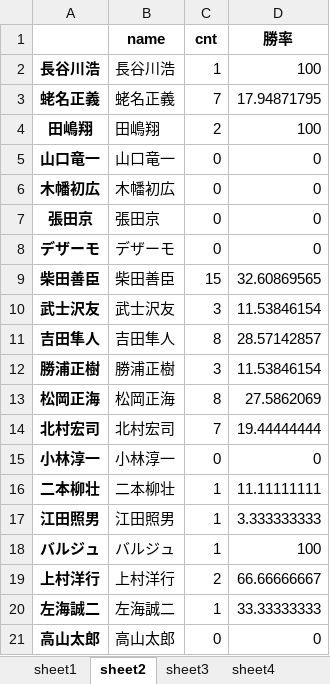
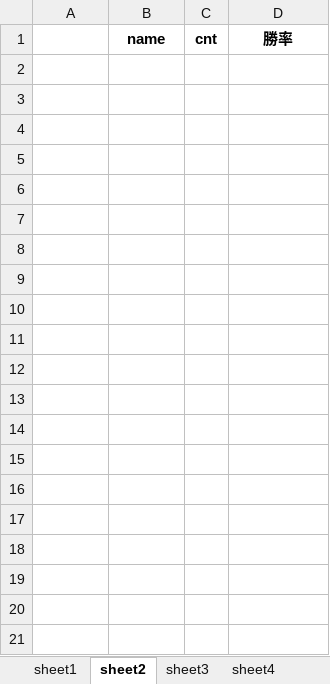
Before and after one commit to axxxhiratani/AkioAI, an Excel workbook: AkioAI/System/log.xlsx, sheet sheet2, drawn as a sheet; only a part is shown; values as stored, in another font and other column widths than the file's, no borders; the diff covers the shown part only; the diff names each change by its address in the sheet, - before the commit and + after, or states it on an @@ line.

```diff
--- a/AkioAI/System/log.xlsx (sheet sheet2)
+++ b/AkioAI/System/log.xlsx (sheet sheet2)
-row 2: 長谷川浩 | 長谷川浩 | 1 | 100
-row 3: 蛯名正義 | 蛯名正義 | 7 | 17.94871795
-row 4: 田嶋翔 | 田嶋翔 | 2 | 100
-row 5: 山口竜一 | 山口竜一 | 0 | 0
-row 6: 木幡初広 | 木幡初広 | 0 | 0
-row 7: 張田京 | 張田京 | 0 | 0
-row 8: デザーモ | デザーモ | 0 | 0
-row 9: 柴田善臣 | 柴田善臣 | 15 | 32.60869565
-row 10: 武士沢友 | 武士沢友 | 3 | 11.53846154
-row 11: 吉田隼人 | 吉田隼人 | 8 | 28.57142857
-row 12: 勝浦正樹 | 勝浦正樹 | 3 | 11.53846154
-row 13: 松岡正海 | 松岡正海 | 8 | 27.5862069
-row 14: 北村宏司 | 北村宏司 | 7 | 19.44444444
-row 15: 小林淳一 | 小林淳一 | 0 | 0
-row 16: 二本柳壮 | 二本柳壮 | 1 | 11.11111111
-row 17: 江田照男 | 江田照男 | 1 | 3.333333333
-row 18: バルジュ | バルジュ | 1 | 100
-row 19: 上村洋行 | 上村洋行 | 2 | 66.66666667
-row 20: 左海誠二 | 左海誠二 | 1 | 33.33333333
-row 21: 高山太郎 | 高山太郎 | 0 | 0
```
Also changed, not shown: 126 removed rows elsewhere in this sheet, sheet sheet3, sheet sheet4, sheet sheet1, 15 other files.
